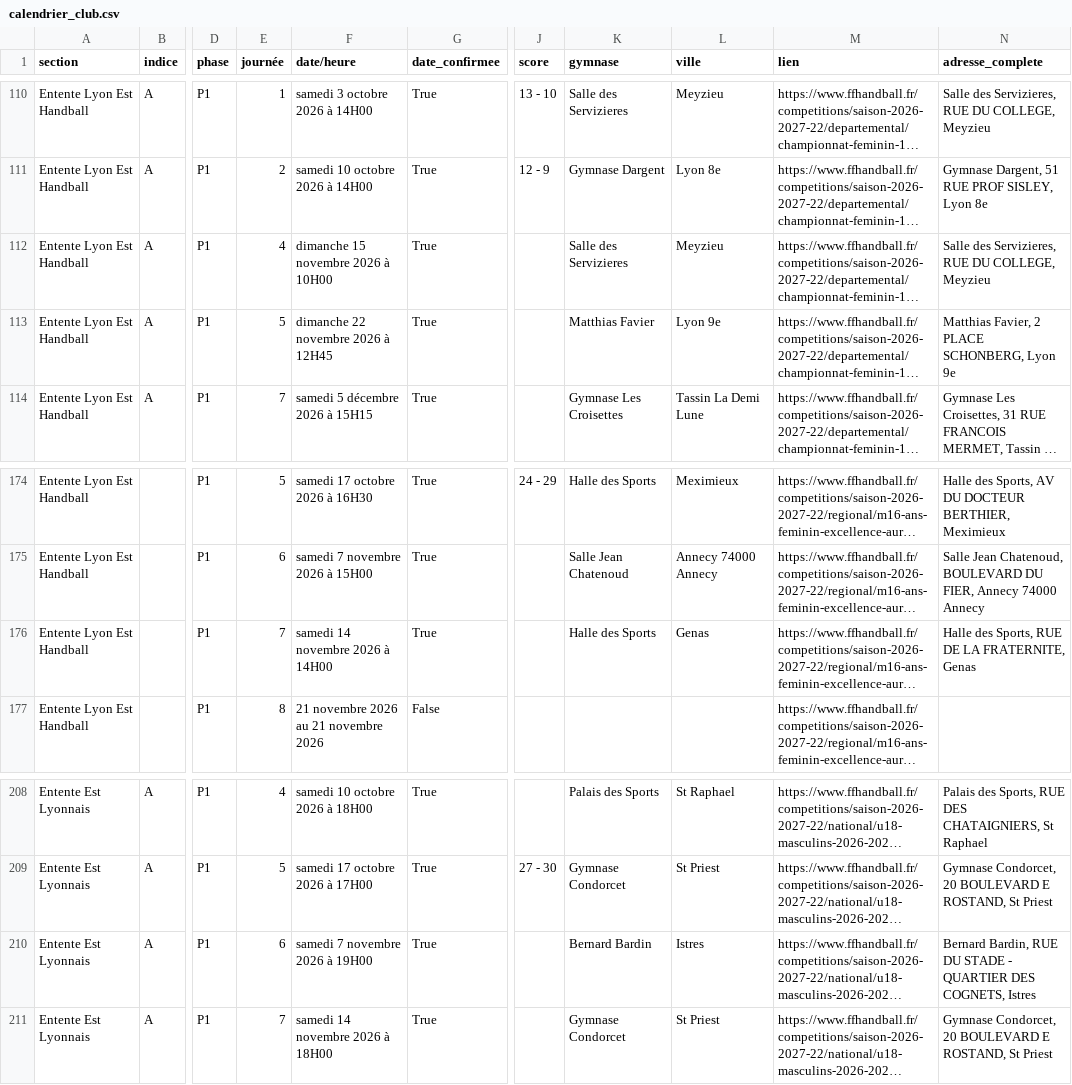
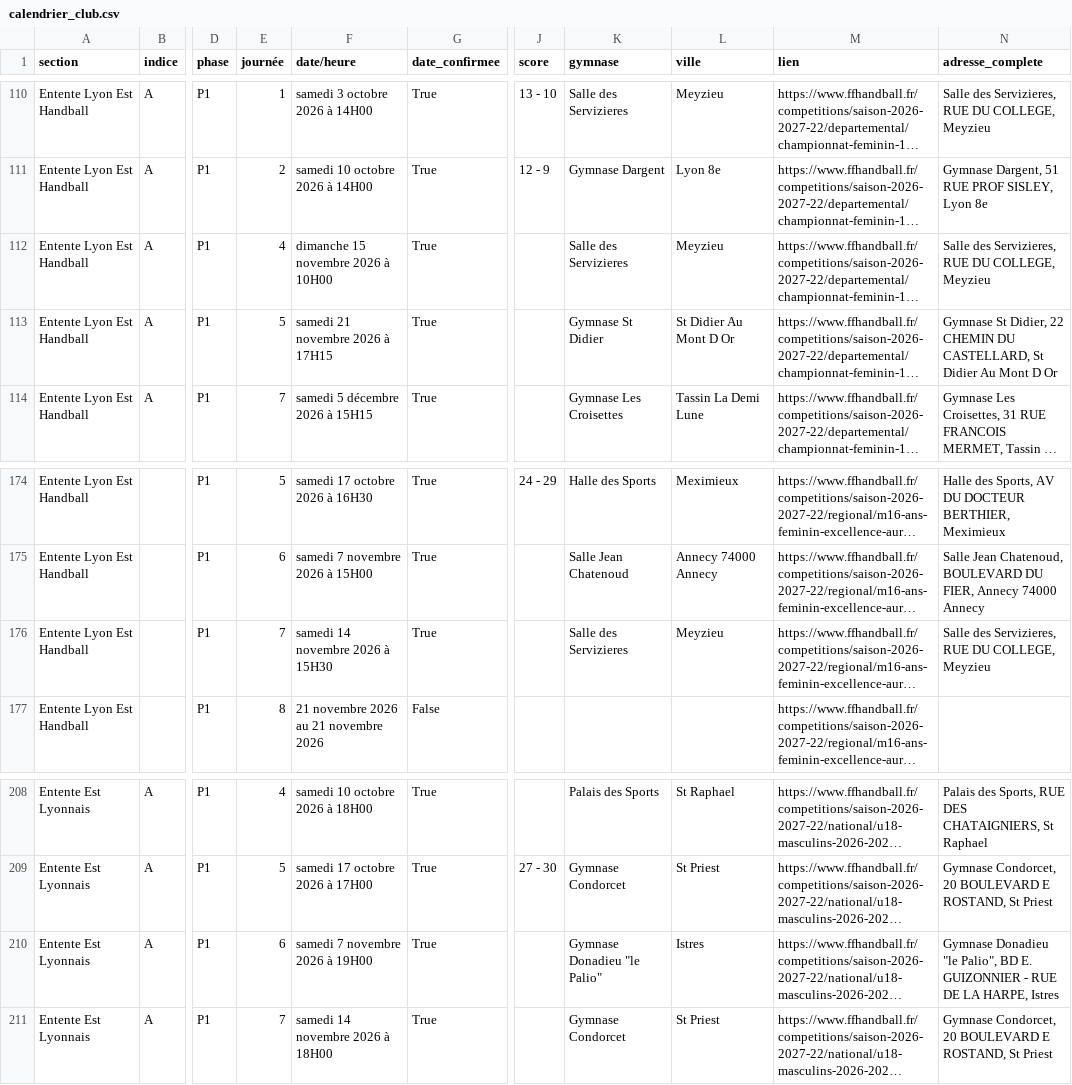
Before and after one commit to sportingvillette/competitions, a CSV file: data/calendrier_club.csv, drawn as a sheet; only a part is shown, gaps mark what is left out; long unchanged cells end in …; the diff names each change by its address in the sheet, - before the commit and + after, or states it on an @@ line.

```diff
--- a/data/calendrier_club.csv
+++ b/data/calendrier_club.csv
-F113 (date/heure): dimanche 22 novembre 2026 à 12H45
+F113 (date/heure): samedi 21 novembre 2026 à 17H15
-K113 (gymnase): Matthias Favier
+K113 (gymnase): Gymnase St Didier
-L113 (ville): Lyon 9e
+L113 (ville): St Didier Au Mont D Or
-N113 (adresse_complete): Matthias Favier, 2 PLACE SCHONBERG, Lyon 9e
+N113 (adresse_complete): Gymnase St Didier, 22 CHEMIN DU CASTELLARD, St Didier Au Mont D Or
-F176 (date/heure): samedi 14 novembre 2026 à 14H00
+F176 (date/heure): samedi 14 novembre 2026 à 15H30
-K176 (gymnase): Halle des Sports
+K176 (gymnase): Salle des Servizieres
-L176 (ville): Genas
+L176 (ville): Meyzieu
-N176 (adresse_complete): Halle des Sports, RUE DE LA FRATERNITE, Genas
+N176 (adresse_complete): Salle des Servizieres, RUE DU COLLEGE, Meyzieu
-K210 (gymnase): Bernard Bardin
+K210 (gymnase): Gymnase Donadieu "le Palio"
-N210 (adresse_complete): Bernard Bardin, RUE DU STADE - QUARTIER DES COGNETS, Istres
+N210 (adresse_complete): Gymnase Donadieu "le Palio", BD E. GUIZONNIER - RUE DE LA HARPE, Istres
```
Also changed, not shown: 2 other files.
